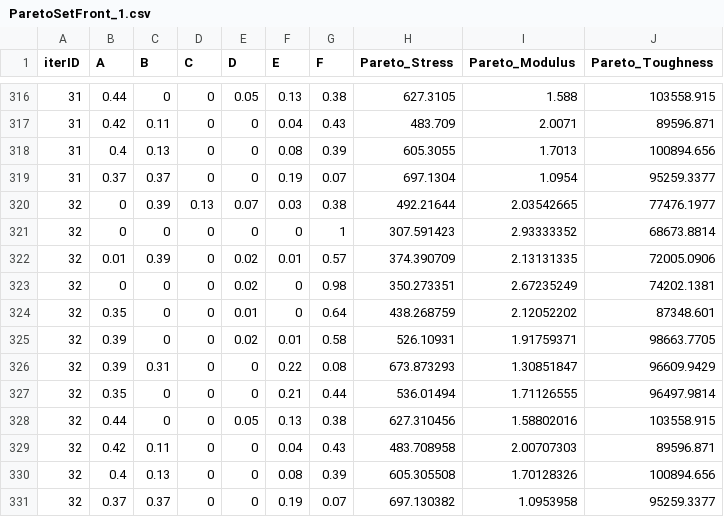
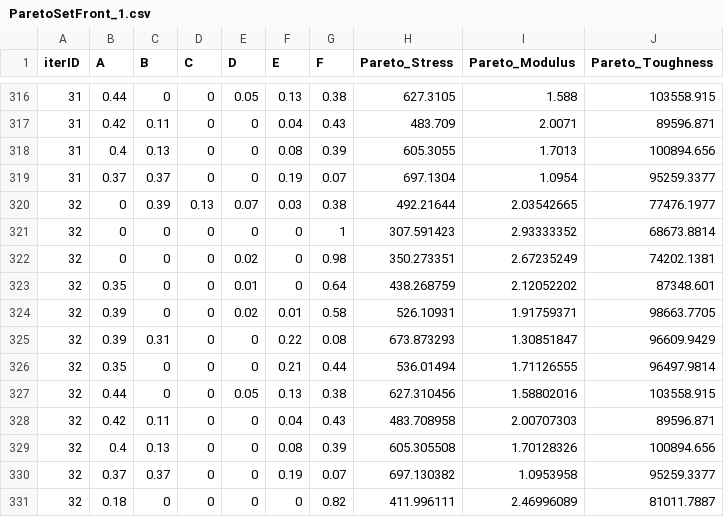
Before and after one commit to achmav/stressStrainProcess, a CSV file: Plots/TSEmoOpt/29/ParetoSetFront_1.csv, drawn as a sheet; only a part is shown, gaps mark what is left out.

```diff
--- a/Plots/TSEmoOpt/29/ParetoSetFront_1.csv
+++ b/Plots/TSEmoOpt/29/ParetoSetFront_1.csv
@@ -321,3 +321,2 @@ iterID,A,B,C,D,E,F,Pareto_Stress,Pareto_Modulus,Pareto_Toughness
 32,0,0,0,0,0,1,307.591423,2.93333352,68673.8814
-32,0.01,0.39,0,0.02,0.01,0.57,374.390709,2.13131335,72005.0906
 32,0,0,0,0.02,0,0.98,350.273351,2.67235249,74202.1381
@@ -331 +330,2 @@ iterID,A,B,C,D,E,F,Pareto_Stress,Pareto_Modulus,Pareto_Toughness
 32,0.37,0.37,0,0,0.19,0.07,697.130382,1.0953958,95259.3377
+32,0.18,0,0,0,0,0.82,411.996111,2.46996089,81011.7887
```
Also changed, not shown: Plots/TSEmoOpt/29/InputOutputValues_1.csv, 23 other files.
